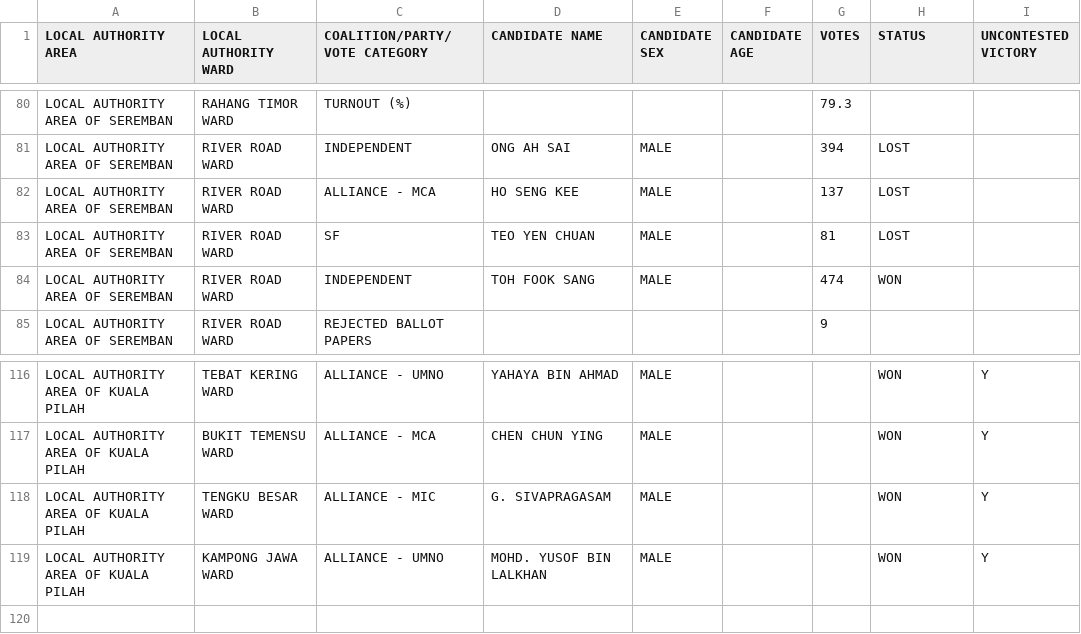
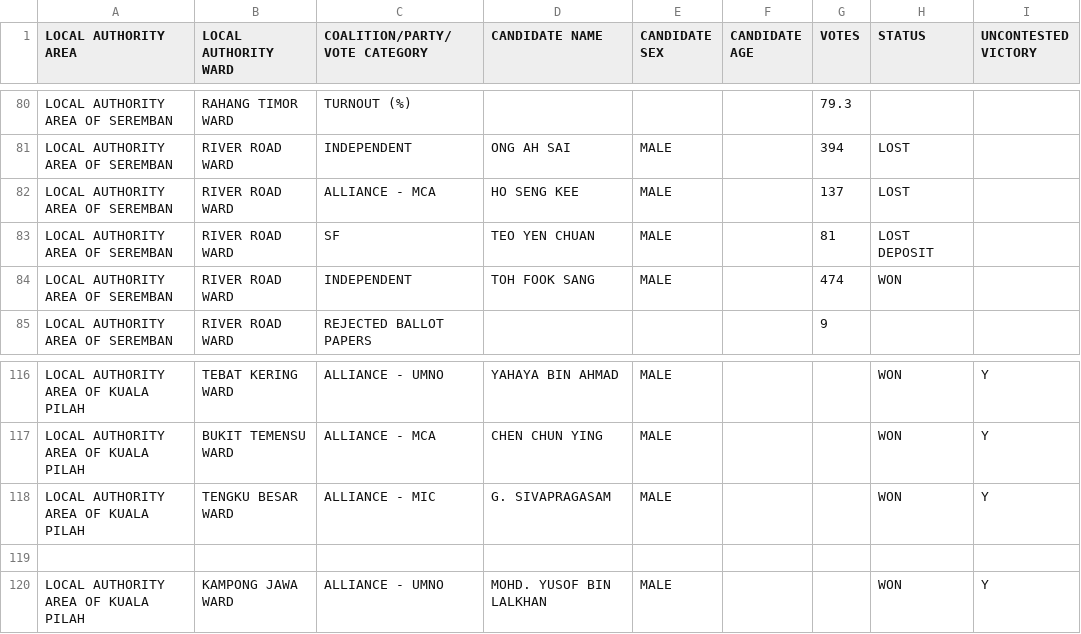
Before and after one commit to TindakMalaysia/LOCAL-GOVERNMENT-ELECTIONS, a CSV file: 1961-MALAYA-LOCAL-GOVERNMENT-ELECTIONS/1961-LOCAL-GOVERNMENT-ELECTIONS-NEGRI-SEMBILAN.csv, drawn as a sheet; only a part is shown, gaps mark what is left out.

Commit message:
Update 1961-LOCAL-GOVERNMENT-ELECTIONS-NEGRI-SEMBILAN.csv

```diff
--- a/1961-MALAYA-LOCAL-GOVERNMENT-ELECTIONS/1961-LOCAL-GOVERNMENT-ELECTIONS-NEGRI-SEMBILAN.csv
+++ b/1961-MALAYA-LOCAL-GOVERNMENT-ELECTIONS/1961-LOCAL-GOVERNMENT-ELECTIONS-NEGRI-SEMBILAN.csv
@@ -82,3 +82,3 @@ LOCAL AUTHORITY AREA OF SEREMBAN,RIVER ROAD WARD,INDEPENDENT ,ONG AH SAI,MALE,,3
 LOCAL AUTHORITY AREA OF SEREMBAN,RIVER ROAD WARD,ALLIANCE - MCA,HO SENG KEE,MALE,,137,LOST,
-LOCAL AUTHORITY AREA OF SEREMBAN,RIVER ROAD WARD,SF,TEO YEN CHUAN,MALE,,81,LOST,
+LOCAL AUTHORITY AREA OF SEREMBAN,RIVER ROAD WARD,SF,TEO YEN CHUAN,MALE,,81,LOST DEPOSIT,
 LOCAL AUTHORITY AREA OF SEREMBAN,RIVER ROAD WARD,INDEPENDENT ,TOH FOOK SANG,MALE,,474,WON,
@@ -118,2 +118,3 @@ LOCAL AUTHORITY AREA OF KUALA PILAH,BUKIT TEMENSU WARD,ALLIANCE - MCA,CHEN CHUN
 LOCAL AUTHORITY AREA OF KUALA PILAH,TENGKU BESAR WARD,ALLIANCE - MIC,G. SIVAPRAGASAM,MALE,,,WON,Y
+
 LOCAL AUTHORITY AREA OF KUALA PILAH,KAMPONG JAWA WARD,ALLIANCE - UMNO,MOHD. YUSOF BIN LALKHAN,MALE,,,WON,Y
```
